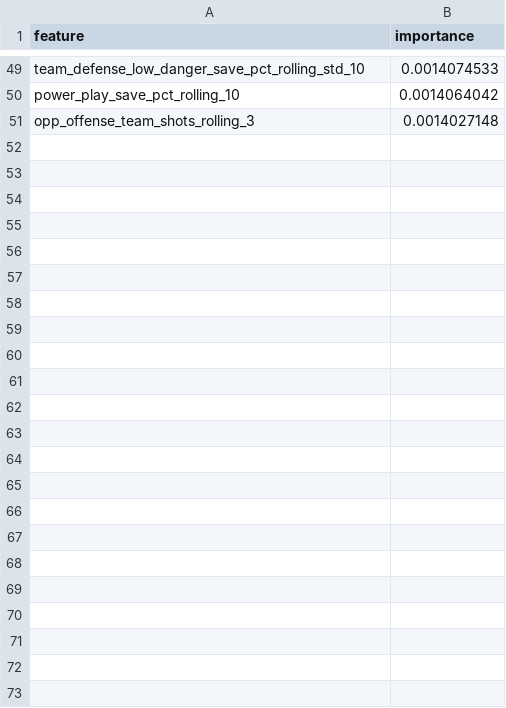
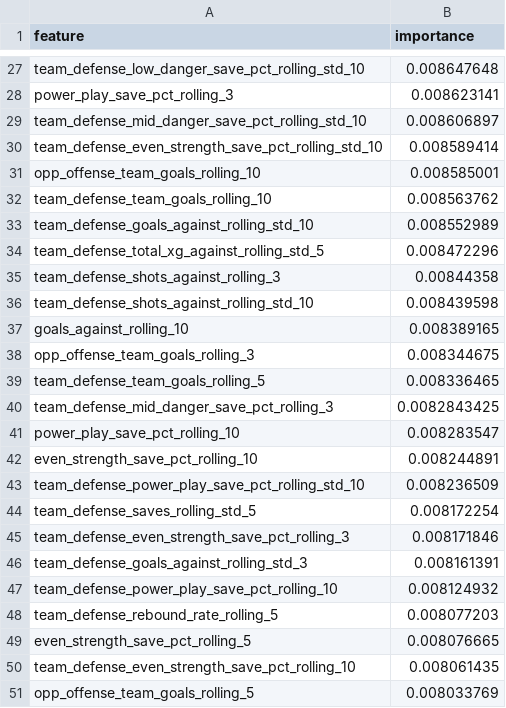
Before and after one commit to jjakemoss/saves-model-v3, a CSV file: models/metadata/xgboost_goalie_model_feature_importance.csv, drawn as a sheet; only a part is shown, gaps mark what is left out; removed rows and columns are numbered as before the commit, all else as after; the diff covers the shown part only; the diff names each change by its address in the sheet, - before the commit and + after, or states it on an @@ line.

```diff
--- a/models/metadata/xgboost_goalie_model_feature_importance.csv
+++ b/models/metadata/xgboost_goalie_model_feature_importance.csv
-B27 (importance): 0.0014074533
+B27 (importance): 0.008647648
+row 28: power_play_save_pct_rolling_3 | 0.008623141
+row 29: team_defense_mid_danger_save_pct_rolling_std_10 | 0.008606897
+row 30: team_defense_even_strength_save_pct_rolling_std_10 | 0.008589414
+row 31: opp_offense_team_goals_rolling_10 | 0.008585001
+row 32: team_defense_team_goals_rolling_10 | 0.008563762
+row 33: team_defense_goals_against_rolling_std_10 | 0.008552989
+row 34: team_defense_total_xg_against_rolling_std_5 | 0.008472296
+row 35: team_defense_shots_against_rolling_3 | 0.00844358
+row 36: team_defense_shots_against_rolling_std_10 | 0.008439598
+row 37: goals_against_rolling_10 | 0.008389165
+row 38: opp_offense_team_goals_rolling_3 | 0.008344675
+row 39: team_defense_team_goals_rolling_5 | 0.008336465
+row 40: team_defense_mid_danger_save_pct_rolling_3 | 0.0082843425
-B41 (importance): 0.0014064042
+B41 (importance): 0.008283547
-row 51: opp_offense_team_shots_rolling_3 | 0.0014027148
+row 42: even_strength_save_pct_rolling_10 | 0.008244891
+row 43: team_defense_power_play_save_pct_rolling_std_10 | 0.008236509
+row 44: team_defense_saves_rolling_std_5 | 0.008172254
+row 45: team_defense_even_strength_save_pct_rolling_3 | 0.008171846
+row 46: team_defense_goals_against_rolling_std_3 | 0.008161391
+row 47: team_defense_power_play_save_pct_rolling_10 | 0.008124932
+row 48: team_defense_rebound_rate_rolling_5 | 0.008077203
+row 49: even_strength_save_pct_rolling_5 | 0.008076665
+row 50: team_defense_even_strength_save_pct_rolling_10 | 0.008061435
+row 51: opp_offense_team_goals_rolling_5 | 0.008033769
```
Also changed, not shown: 20 added rows, 42 removed rows and 5 edited cells elsewhere in this file, 2 other files.
